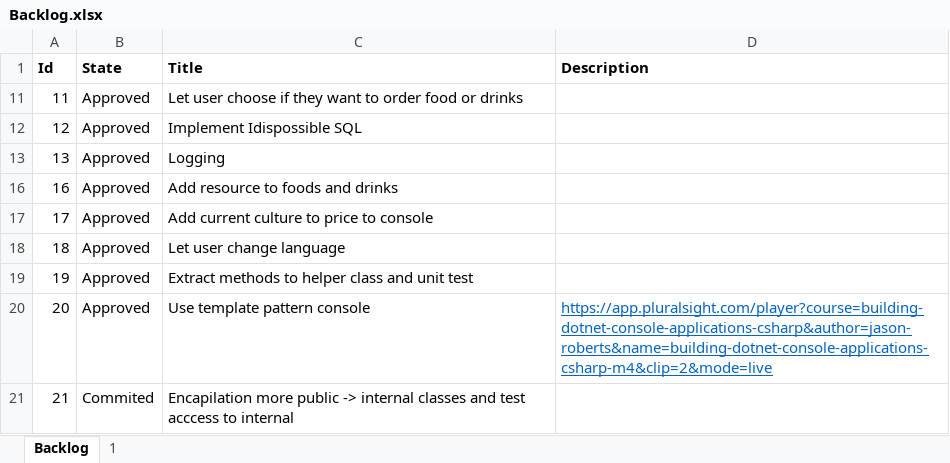
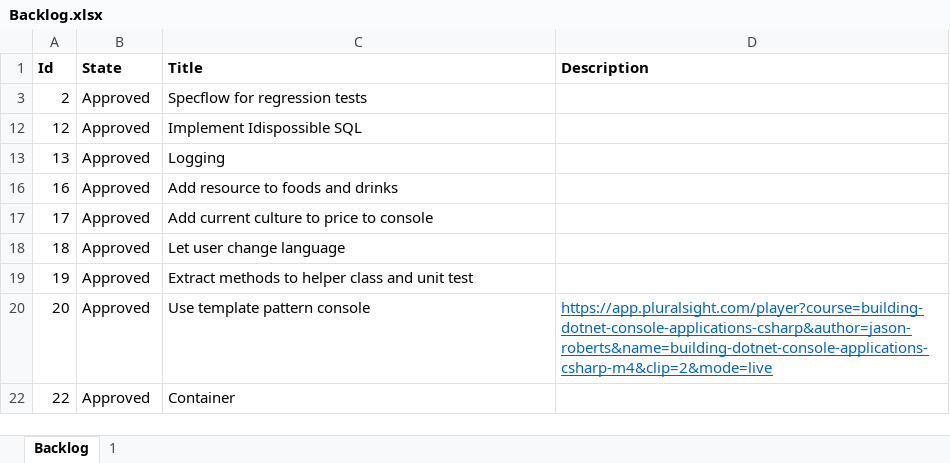
Before and after one commit to ttlaare/Bored.TestableConsoleApp, an Excel workbook: TestableConsoleApp/Backlog.xlsx, sheet Backlog, drawn as a sheet; values as stored, in another font and other column widths than the file's, no borders; removed rows and columns are numbered as before the commit, all else as after; the diff names each change by its address in the sheet, - before the commit and + after, or states it on an @@ line.

Commit message:
backlog

```diff
--- a/TestableConsoleApp/Backlog.xlsx (sheet Backlog)
+++ b/TestableConsoleApp/Backlog.xlsx (sheet Backlog)
-row 11: 11 | Approved | Let user choose if they want to order food or drinks
+row 3: 2 | Approved | Specflow for regression tests
-row 21: 21 | Commited | Encapilation more public -> internal classes and test acccess to internal
+row 22: 22 | Approved | Container
```
Also changed, not shown: hidden cells.
